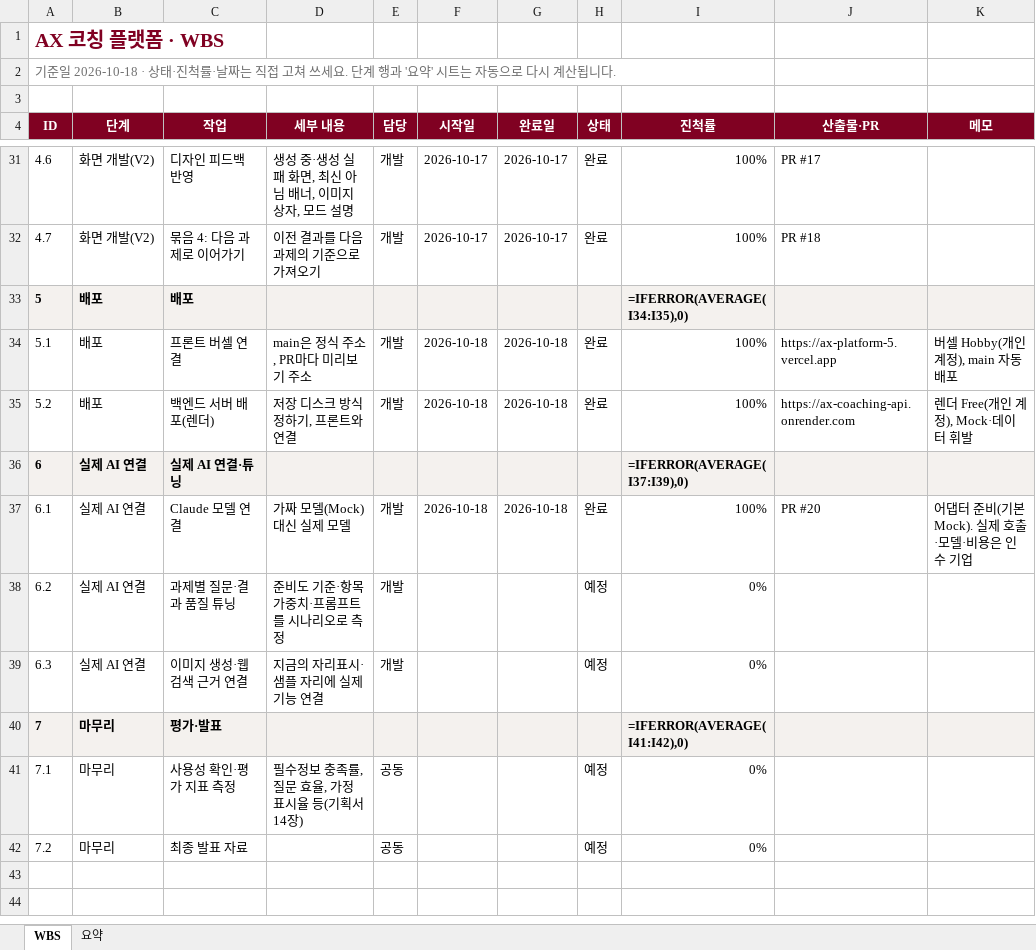
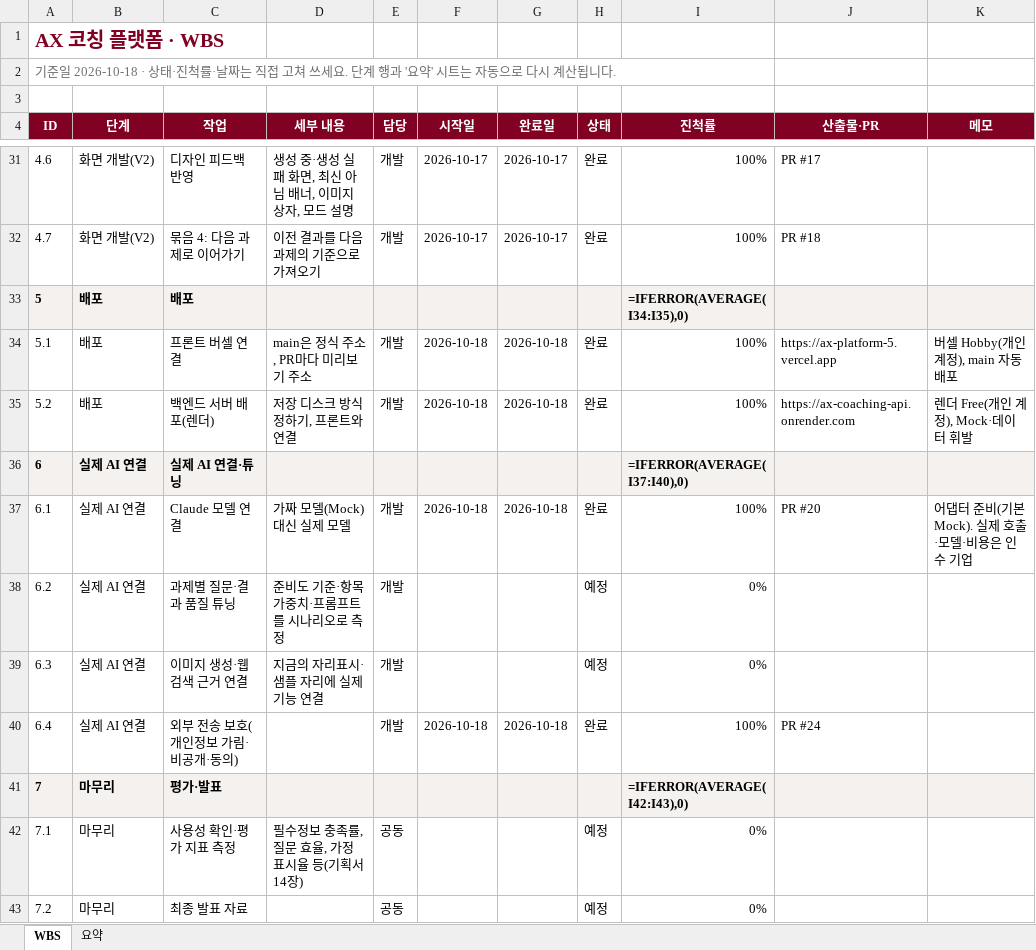
Before and after one commit to kimcheolhui9846/ax_platform_5, an Excel workbook: docs/WBS.xlsx, sheet WBS, drawn as a sheet; only a part is shown, gaps mark what is left out; values as stored, in another font and other column widths than the file's, no borders; formulas without a stored value are shown as written; conditional formats not drawn; addresses are those after the commit; the diff names each change by its address in the sheet, - before the commit and + after, or states it on an @@ line.

```diff
--- a/docs/WBS.xlsx (sheet WBS)
+++ b/docs/WBS.xlsx (sheet WBS)
-I36 (진척률): =IFERROR(AVERAGE(I37:I39),0)
+I36 (진척률): =IFERROR(AVERAGE(I37:I40),0)
+row 40: 6.4 | 실제 AI 연결 | 외부 전송 보호(개인정보 가림·비공개·동의) |  | 개발 | 2026-10-18 | 2026-10-18 | 완료 | 100% | PR #24
-I41 (진척률): =IFERROR(AVERAGE(I41:I42),0)
+I41 (진척률): =IFERROR(AVERAGE(I42:I43),0)
```
Also changed, not shown: sheet 요약, 3 other files.
